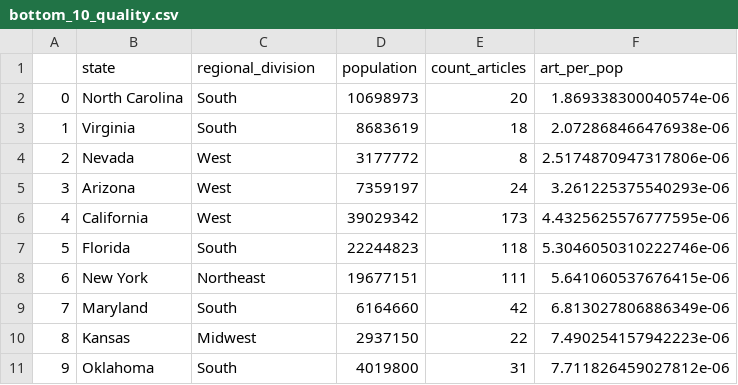
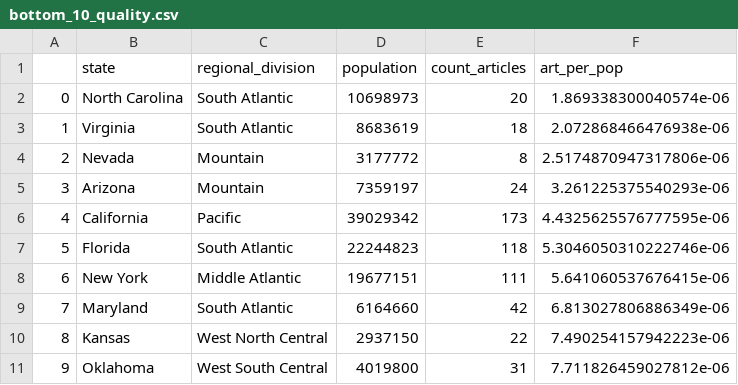
Before and after one commit to ekrolen/data-512-homework_2, a CSV file: results/bottom_10_quality.csv, drawn as a sheet.

```diff
--- a/results/bottom_10_quality.csv
+++ b/results/bottom_10_quality.csv
@@ -1,11 +1,11 @@
 ,state,regional_division,population,count_articles,art_per_pop
-0,North Carolina,South,10698973,20,1.869338300040574e-06
-1,Virginia,South,8683619,18,2.072868466476938e-06
-2,Nevada,West,3177772,8,2.5174870947317806e-06
-3,Arizona,West,7359197,24,3.261225375540293e-06
-4,California,West,39029342,173,4.4325625576777595e-06
-5,Florida,South,22244823,118,5.3046050310222746e-06
-6,New York,Northeast,19677151,111,5.641060537676415e-06
-7,Maryland,South,6164660,42,6.813027806886349e-06
-8,Kansas,Midwest,2937150,22,7.490254157942223e-06
-9,Oklahoma,South,4019800,31,7.711826459027812e-06
+0,North Carolina,South Atlantic,10698973,20,1.869338300040574e-06
+1,Virginia,South Atlantic,8683619,18,2.072868466476938e-06
+2,Nevada,Mountain,3177772,8,2.5174870947317806e-06
+3,Arizona,Mountain,7359197,24,3.261225375540293e-06
+4,California,Pacific,39029342,173,4.4325625576777595e-06
+5,Florida,South Atlantic,22244823,118,5.3046050310222746e-06
+6,New York,Middle Atlantic,19677151,111,5.641060537676415e-06
+7,Maryland,South Atlantic,6164660,42,6.813027806886349e-06
+8,Kansas,West North Central,2937150,22,7.490254157942223e-06
+9,Oklahoma,West South Central,4019800,31,7.711826459027812e-06
```
Also changed, not shown: results/bottom_10_coverage.csv, results/census_reg_by_quality_coverage.csv, 8 other files.
